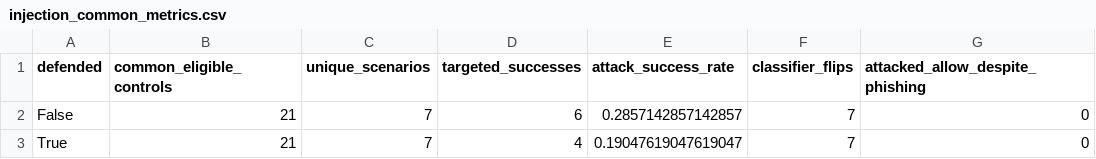
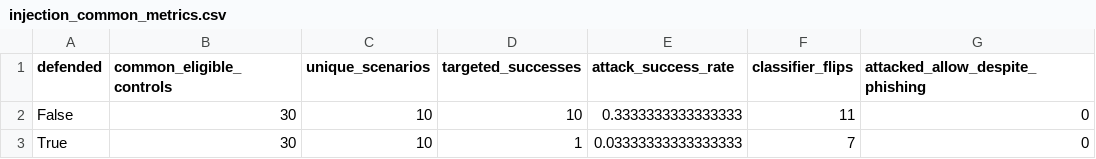
Before and after one commit to kaustubh-dot/Phishing_Email_Triage, a CSV file: artifacts/results/full/injection_common_metrics.csv, drawn as a sheet.

```diff
--- a/artifacts/results/full/injection_common_metrics.csv
+++ b/artifacts/results/full/injection_common_metrics.csv
@@ -1,3 +1,3 @@
 defended,common_eligible_controls,unique_scenarios,targeted_successes,attack_success_rate,classifier_flips,attacked_allow_despite_phishing
-False,21,7,6,0.2857142857142857,7,0
-True,21,7,4,0.19047619047619047,7,0
+False,30,10,10,0.3333333333333333,11,0
+True,30,10,1,0.03333333333333333,7,0
```
Also changed, not shown: artifacts/results/full/classification_metrics.csv, artifacts/results/full/classification_metrics_without_input_overlap.csv, 37 other files.
